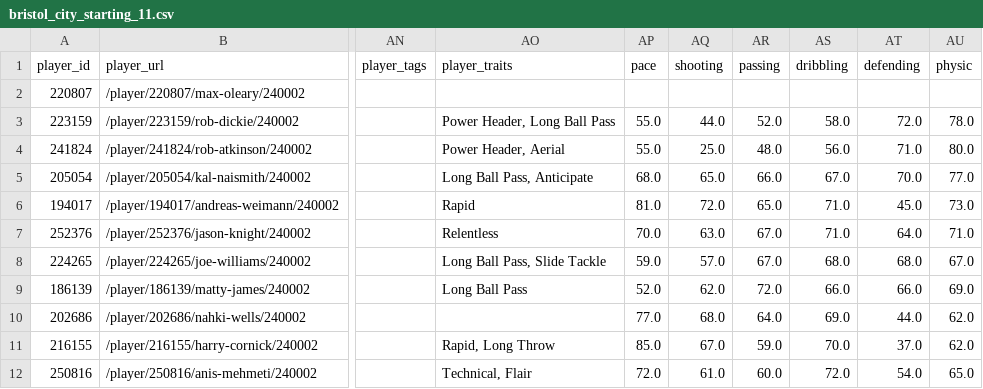
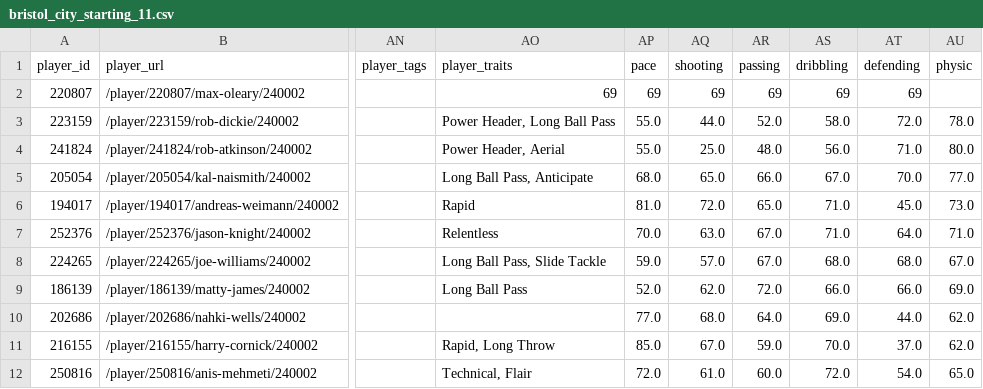
Before and after one commit to umutey/deneme, a CSV file: bristol_city_starting_11.csv, drawn as a sheet; only a part is shown, gaps mark what is left out; the diff names each change by its address in the sheet, - before the commit and + after, or states it on an @@ line.

Commit message:
Update bristol_city_starting_11.csv

```diff
--- a/bristol_city_starting_11.csv
+++ b/bristol_city_starting_11.csv
-AO2 (player_traits): (empty)
+AO2 (player_traits): 69
-AP2 (pace): (empty)
+AP2 (pace): 69
-AQ2 (shooting): (empty)
+AQ2 (shooting): 69
-AR2 (passing): (empty)
+AR2 (passing): 69
-AS2 (dribbling): (empty)
+AS2 (dribbling): 69
-AT2 (defending): (empty)
+AT2 (defending): 69
```
